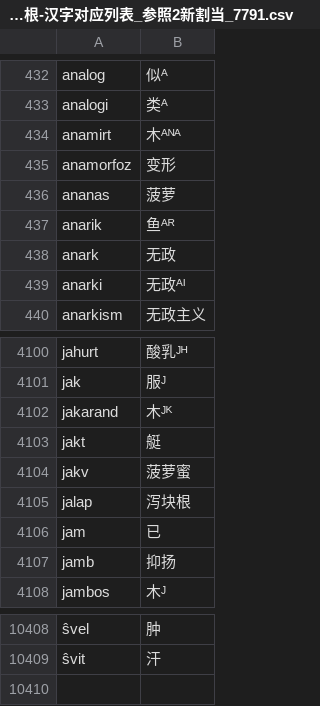
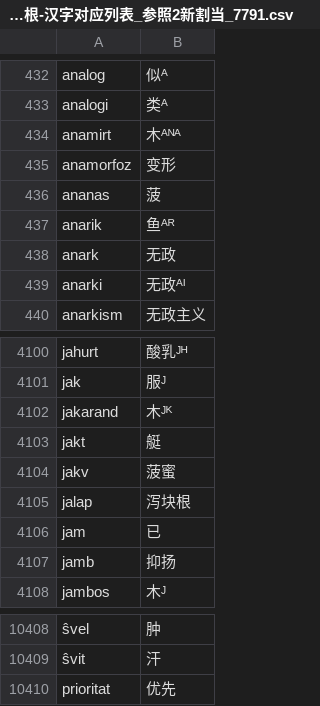
Before and after one commit to montainternoadorihistorion/esperanto-radiko-cjk-annotator-revision-20261017, a CSV file: Esperanto-Kanji-Ruby-JA/app_data/世界语词根-汉字对应列表_参照2新割当_7791.csv, drawn as a sheet; only a part is shown, gaps mark what is left out; the diff names each change by its address in the sheet, - before the commit and + after, or states it on an @@ line.

Commit message:
Apply approved fruit and priority kanji assignments

```diff
--- a/Esperanto-Kanji-Ruby-JA/app_data/世界语词根-汉字对应列表_参照2新割当_7791.csv
+++ b/Esperanto-Kanji-Ruby-JA/app_data/世界语词根-汉字对应列表_参照2新割当_7791.csv
-B436: 菠萝
+B436: 菠
-B4104: 菠萝蜜
+B4104: 菠蜜
+row 10410: prioritat | 优先
```
Also changed, not shown: Esperanto-Kanji-Ruby-KO/app_data/世界语词根-汉字对应列表_参照2新割当_7791.csv, Esperanto-Kanji-Ruby-ZH/app_data/世界语词根-汉字对应列表_参照2新割当_7791.csv, 8 other files.
